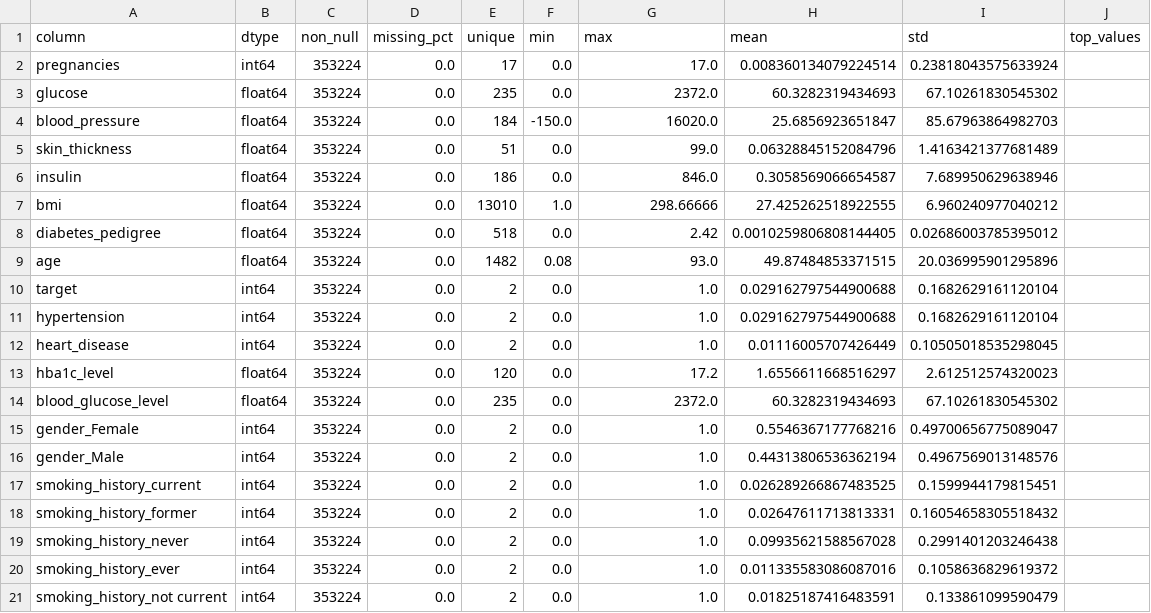
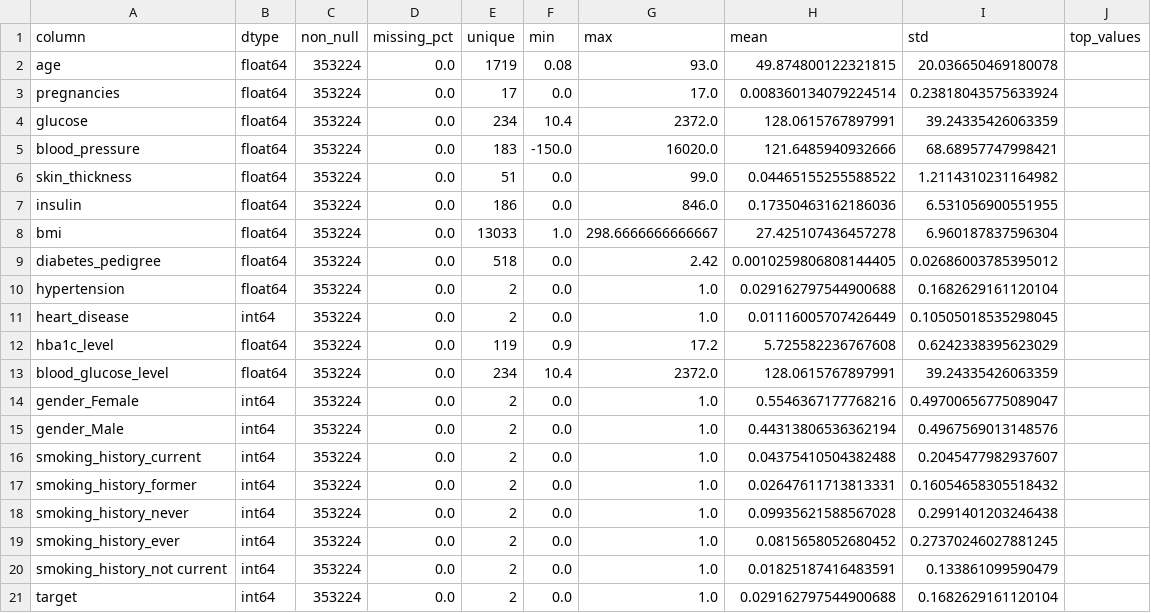
Before and after one commit to John-OF/chronic-risk-backend, a CSV file: data_curated/hipertension/data_dictionary_hipertension.csv, drawn as a sheet.

```diff
--- a/data_curated/hipertension/data_dictionary_hipertension.csv
+++ b/data_curated/hipertension/data_dictionary_hipertension.csv
@@ -1,21 +1,21 @@
 column,dtype,non_null,missing_pct,unique,min,max,mean,std,top_values
-pregnancies,int64,353224,0.0,17,0.0,17.0,0.008360134079224514,0.23818043575633924,
-glucose,float64,353224,0.0,235,0.0,2372.0,60.3282319434693,67.10261830545302,
-blood_pressure,float64,353224,0.0,184,-150.0,16020.0,25.6856923651847,85.67963864982703,
-skin_thickness,float64,353224,0.0,51,0.0,99.0,0.06328845152084796,1.4163421377681489,
-insulin,float64,353224,0.0,186,0.0,846.0,0.3058569066654587,7.689950629638946,
-bmi,float64,353224,0.0,13010,1.0,298.66666,27.425262518922555,6.960240977040212,
+age,float64,353224,0.0,1719,0.08,93.0,49.874800122321815,20.036650469180078,
+pregnancies,float64,353224,0.0,17,0.0,17.0,0.008360134079224514,0.23818043575633924,
+glucose,float64,353224,0.0,234,10.4,2372.0,128.0615767897991,39.24335426063359,
+blood_pressure,float64,353224,0.0,183,-150.0,16020.0,121.6485940932666,68.68957747998421,
+skin_thickness,float64,353224,0.0,51,0.0,99.0,0.04465155255588522,1.2114310231164982,
+insulin,float64,353224,0.0,186,0.0,846.0,0.17350463162186036,6.531056900551955,
+bmi,float64,353224,0.0,13033,1.0,298.6666666666667,27.425107436457278,6.960187837596304,
 diabetes_pedigree,float64,353224,0.0,518,0.0,2.42,0.0010259806808144405,0.02686003785395012,
-age,float64,353224,0.0,1482,0.08,93.0,49.87484853371515,20.036995901295896,
-target,int64,353224,0.0,2,0.0,1.0,0.029162797544900688,0.1682629161120104,
-hypertension,int64,353224,0.0,2,0.0,1.0,0.029162797544900688,0.1682629161120104,
+hypertension,float64,353224,0.0,2,0.0,1.0,0.029162797544900688,0.1682629161120104,
 heart_disease,int64,353224,0.0,2,0.0,1.0,0.01116005707426449,0.10505018535298045,
-hba1c_level,float64,353224,0.0,120,0.0,17.2,1.6556611668516297,2.612512574320023,
-blood_glucose_level,float64,353224,0.0,235,0.0,2372.0,60.3282319434693,67.10261830545302,
+hba1c_level,float64,353224,0.0,119,0.9,17.2,5.725582236767608,0.6242338395623029,
+blood_glucose_level,float64,353224,0.0,234,10.4,2372.0,128.0615767897991,39.24335426063359,
 gender_Female,int64,353224,0.0,2,0.0,1.0,0.5546367177768216,0.49700656775089047,
 gender_Male,int64,353224,0.0,2,0.0,1.0,0.44313806536362194,0.4967569013148576,
-smoking_history_current,int64,353224,0.0,2,0.0,1.0,0.026289266867483525,0.1599944179815451,
+smoking_history_current,int64,353224,0.0,2,0.0,1.0,0.04375410504382488,0.2045477982937607,
 smoking_history_former,int64,353224,0.0,2,0.0,1.0,0.02647611713813331,0.16054658305518432,
 smoking_history_never,int64,353224,0.0,2,0.0,1.0,0.09935621588567028,0.2991401203246438,
-smoking_history_ever,int64,353224,0.0,2,0.0,1.0,0.011335583086087016,0.1058636829619372,
+smoking_history_ever,int64,353224,0.0,2,0.0,1.0,0.0815658052680452,0.27370246027881245,
 smoking_history_not current,int64,353224,0.0,2,0.0,1.0,0.01825187416483591,0.133861099590479,
+target,int64,353224,0.0,2,0.0,1.0,0.029162797544900688,0.1682629161120104,
```
Also changed, not shown: data_curated/cardiovascular/data_dictionary_cardiovascular.csv, data_curated/diabetes/data_dictionary_diabetes.csv, 27 other files.
